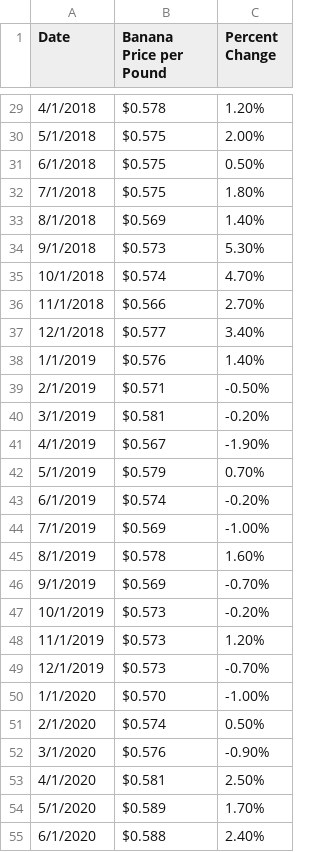
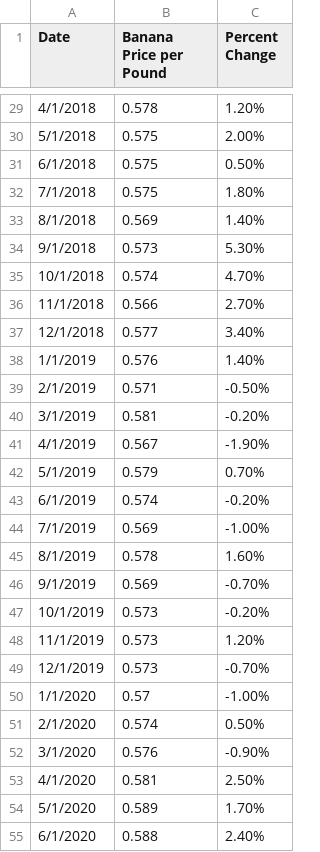
Before and after one commit to jbrucks/avacado-prices-project, a CSV file: data/banana_prices.csv, drawn as a sheet; only a part is shown, gaps mark what is left out; the diff covers the shown part only.

```diff
--- a/data/banana_prices.csv
+++ b/data/banana_prices.csv
@@ -29,27 +29,27 @@
-4/1/2018,$0.578,1.20%
-5/1/2018,$0.575,2.00%
-6/1/2018,$0.575,0.50%
-7/1/2018,$0.575,1.80%
-8/1/2018,$0.569,1.40%
-9/1/2018,$0.573,5.30%
-10/1/2018,$0.574,4.70%
-11/1/2018,$0.566,2.70%
-12/1/2018,$0.577,3.40%
-1/1/2019,$0.576,1.40%
-2/1/2019,$0.571,-0.50%
-3/1/2019,$0.581,-0.20%
-4/1/2019,$0.567,-1.90%
-5/1/2019,$0.579,0.70%
-6/1/2019,$0.574,-0.20%
-7/1/2019,$0.569,-1.00%
-8/1/2019,$0.578,1.60%
-9/1/2019,$0.569,-0.70%
-10/1/2019,$0.573,-0.20%
-11/1/2019,$0.573,1.20%
-12/1/2019,$0.573,-0.70%
-1/1/2020,$0.570,-1.00%
-2/1/2020,$0.574,0.50%
-3/1/2020,$0.576,-0.90%
-4/1/2020,$0.581,2.50%
-5/1/2020,$0.589,1.70%
-6/1/2020,$0.588,2.40%
+4/1/2018,0.578,1.20%
+5/1/2018,0.575,2.00%
+6/1/2018,0.575,0.50%
+7/1/2018,0.575,1.80%
+8/1/2018,0.569,1.40%
+9/1/2018,0.573,5.30%
+10/1/2018,0.574,4.70%
+11/1/2018,0.566,2.70%
+12/1/2018,0.577,3.40%
+1/1/2019,0.576,1.40%
+2/1/2019,0.571,-0.50%
+3/1/2019,0.581,-0.20%
+4/1/2019,0.567,-1.90%
+5/1/2019,0.579,0.70%
+6/1/2019,0.574,-0.20%
+7/1/2019,0.569,-1.00%
+8/1/2019,0.578,1.60%
+9/1/2019,0.569,-0.70%
+10/1/2019,0.573,-0.20%
+11/1/2019,0.573,1.20%
+12/1/2019,0.573,-0.70%
+1/1/2020,0.57,-1.00%
+2/1/2020,0.574,0.50%
+3/1/2020,0.576,-0.90%
+4/1/2020,0.581,2.50%
+5/1/2020,0.589,1.70%
+6/1/2020,0.588,2.40%
```
Also changed, not shown: 28 edited cells elsewhere in this file.
